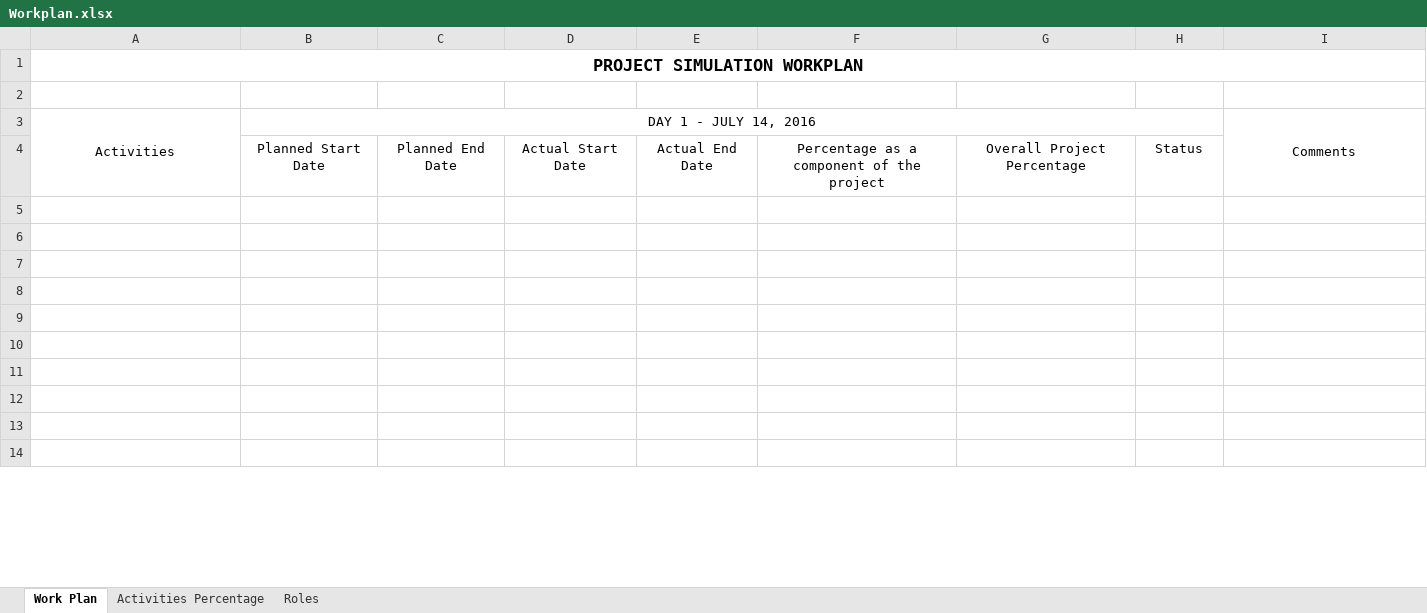
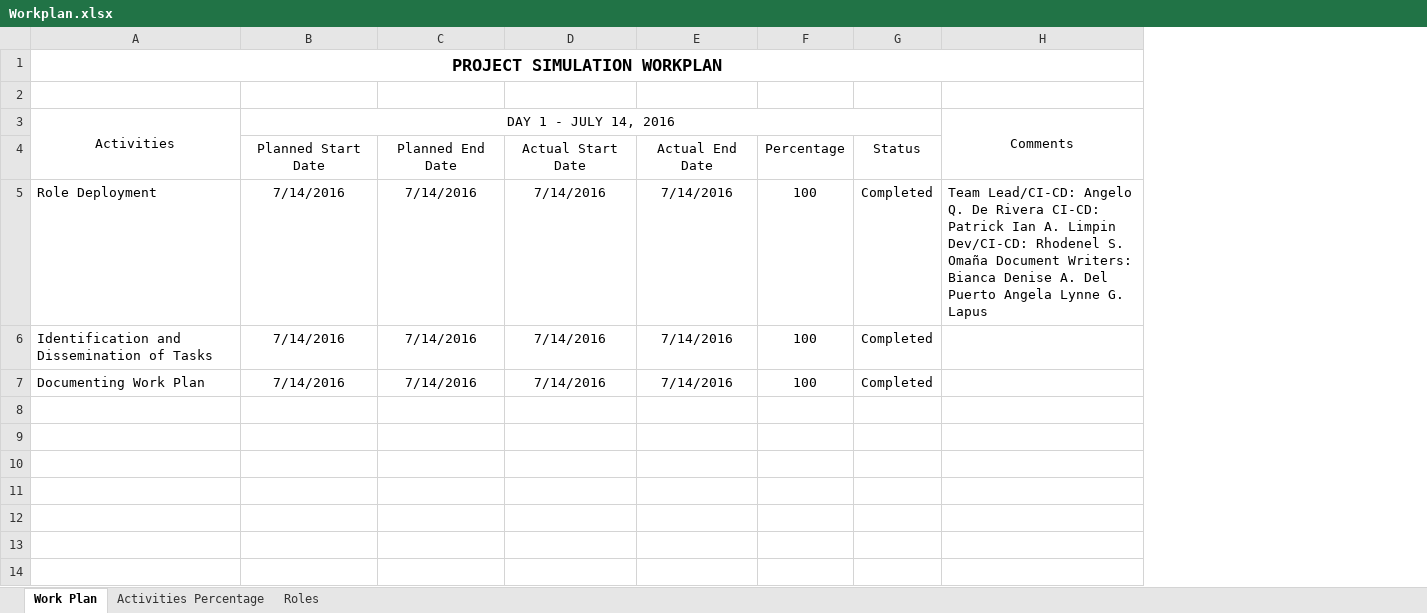
Before and after one commit to Angelo0720/Docs_Project_Sim, an Excel workbook: Workplan.xlsx, sheet Work Plan, drawn as a sheet; only a part is shown; values as stored, in another font and other column widths than the file's, no borders; removed rows and columns are numbered as before the commit, all else as after; the diff names each change by its address in the sheet, - before the commit and + after, or states it on an @@ line.

Commit message:
initial commit - workplan - day 1

```diff
--- a/Workplan.xlsx (sheet Work Plan)
+++ b/Workplan.xlsx (sheet Work Plan)
-column F, row 4: Percentage as a component of the project
-column G, row 4: Overall Project Percentage
+column F, rows 4-7: Percentage | 100 | 100 | 100
-row 5: (empty)
+row 5: Role Deployment | 7/14/2016 | 7/14/2016 | 7/14/2016 | 7/14/2016 | 100 | Completed | Team Lead/CI-CD: Angelo Q. De Rivera CI-CD: Patrick Ian A. Limpin Dev/CI-CD: Rhodenel S. Omaña Document Writers: Bianca Denise A. Del Puerto Angela Lynne G. Lapus
-row 6: (empty)
+row 6: Identification and Dissemination of Tasks | 7/14/2016 | 7/14/2016 | 7/14/2016 | 7/14/2016 | 100 | Completed
-row 7: (empty)
+row 7: Documenting Work Plan | 7/14/2016 | 7/14/2016 | 7/14/2016 | 7/14/2016 | 100 | Completed
```
